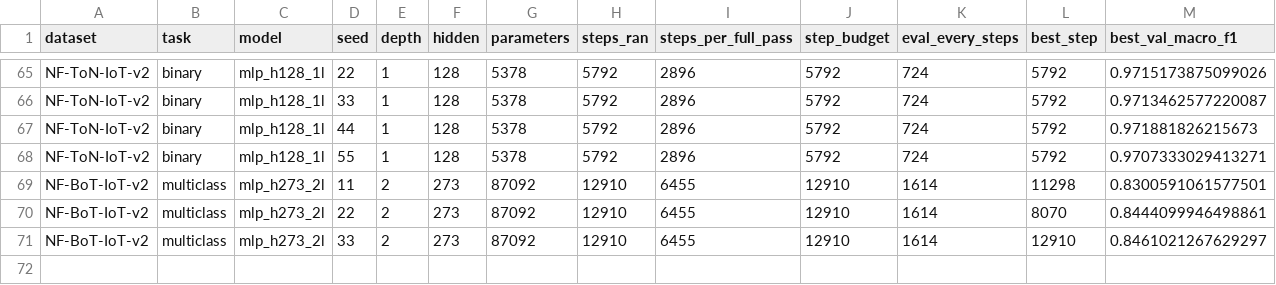
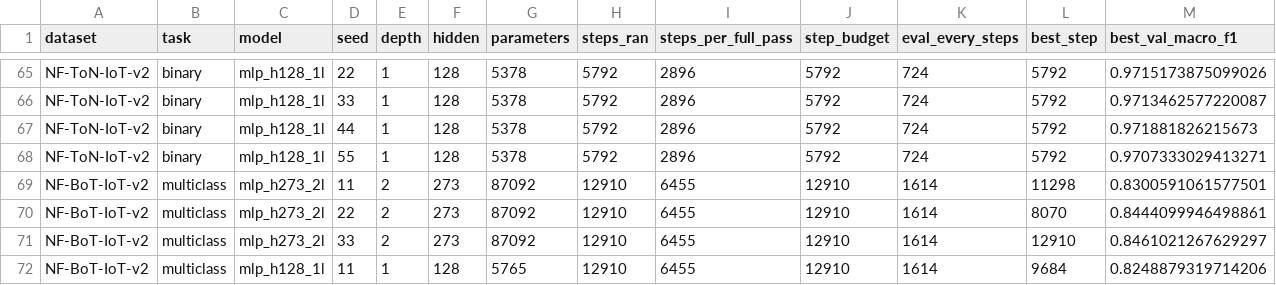
Before and after one commit to TranQuy-lab/reseach1, a CSV file: research_q4_2026/results/tn1_mlp_runs.csv, drawn as a sheet; only a part is shown, gaps mark what is left out; rows hold the shown columns only; the diff names each change by its address in the sheet, - before the commit and + after, or states it on an @@ line.

Commit message:
research(q4-2026): BoT-IoT multiclass complete - flow-only wins at matched capacity
mlp_h273_2l on BoT-IoT multiclass reaches 0.8364 (n=3) against sage_edge 0.8260,
edge_mlp 0.8169 and sage 0.5512. A flow-only MLP with the same parameter count is the
best model on the dataset where the topology-only variant collapses on 4/5 multiclass
and 5/5 binary seeds, which closes the mechanism argument: the failure belongs to the
message-passing configuration, not to the data or the budget.

All figures and the auto-generated report were refreshed.

```diff
--- a/research_q4_2026/results/tn1_mlp_runs.csv
+++ b/research_q4_2026/results/tn1_mlp_runs.csv
+row 72: NF-BoT-IoT-v2 | multiclass | mlp_h128_1l | 11 | 1 | 128 | 5765 | 12910 | 6455 | 12910 | 1614 | 9684 | 0.8248879319714206
```
Also changed, not shown: research_q4_2026/results/holdout_comparison.csv, research_q4_2026/results/holdout_summary.csv, 7 other files.
